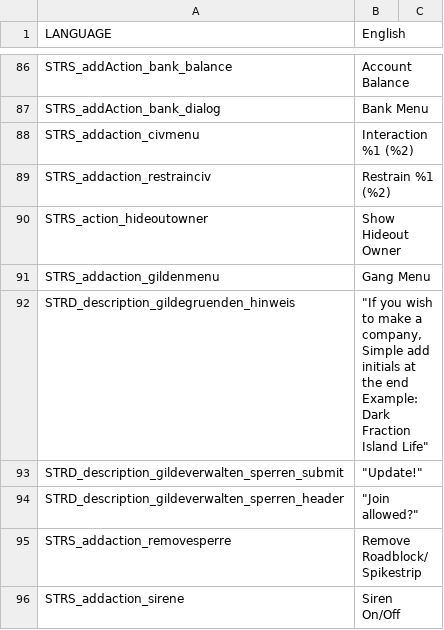
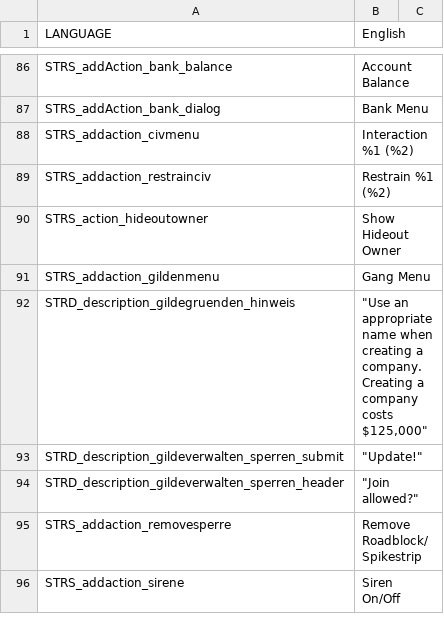
Before and after one commit to xjakeox/DFIL, a CSV file: stringtable.csv, drawn as a sheet; only a part is shown, gaps mark what is left out.

Commit message:
Gangs
Upped Gang cost to 125k
Changed Gang Create string

```diff
--- a/stringtable.csv
+++ b/stringtable.csv
@@ -100,3 +100,3 @@ STRS_action_hideoutowner,Show Hideout Owner,
 STRS_addaction_gildenmenu,Gang Menu,
-STRD_description_gildegruenden_hinweis," ""If you wish to make a company, Simple add initials at the end Example: Dark Fraction Island Life""",
+STRD_description_gildegruenden_hinweis," ""Use an appropriate name when creating a company. Creating a company costs $125,000""",
 STRD_description_gildeverwalten_sperren_submit," ""Update!""",
```
Also changed, not shown: 1 other file.
